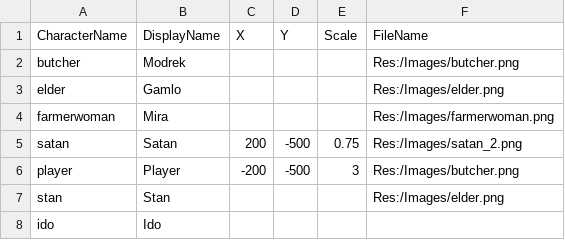
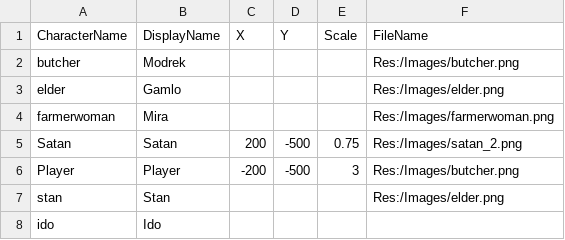
Before and after one commit to CPlusPlus129/Project-Uppies, a CSV file: Cook Project/Assets/Res_Local/Global/Tables/Character.csv, drawn as a sheet.

```diff
--- a/Cook Project/Assets/Res_Local/Global/Tables/Character.csv
+++ b/Cook Project/Assets/Res_Local/Global/Tables/Character.csv
@@ -4,4 +4,4 @@ elder,Gamlo,,,,Res:/Images/elder.png
 farmerwoman,Mira,,,,Res:/Images/farmerwoman.png
-satan,Satan,200,-500,0.75,Res:/Images/satan_2.png
-player,Player,-200,-500,3,Res:/Images/butcher.png
+Satan,Satan,200,-500,0.75,Res:/Images/satan_2.png
+Player,Player,-200,-500,3,Res:/Images/butcher.png
 stan,Stan,,,,Res:/Images/elder.png
```
Also changed, not shown: Cook Project/Assets/Res_Local/Global/Tables/TutorialDialogue.csv, 14 other files.
